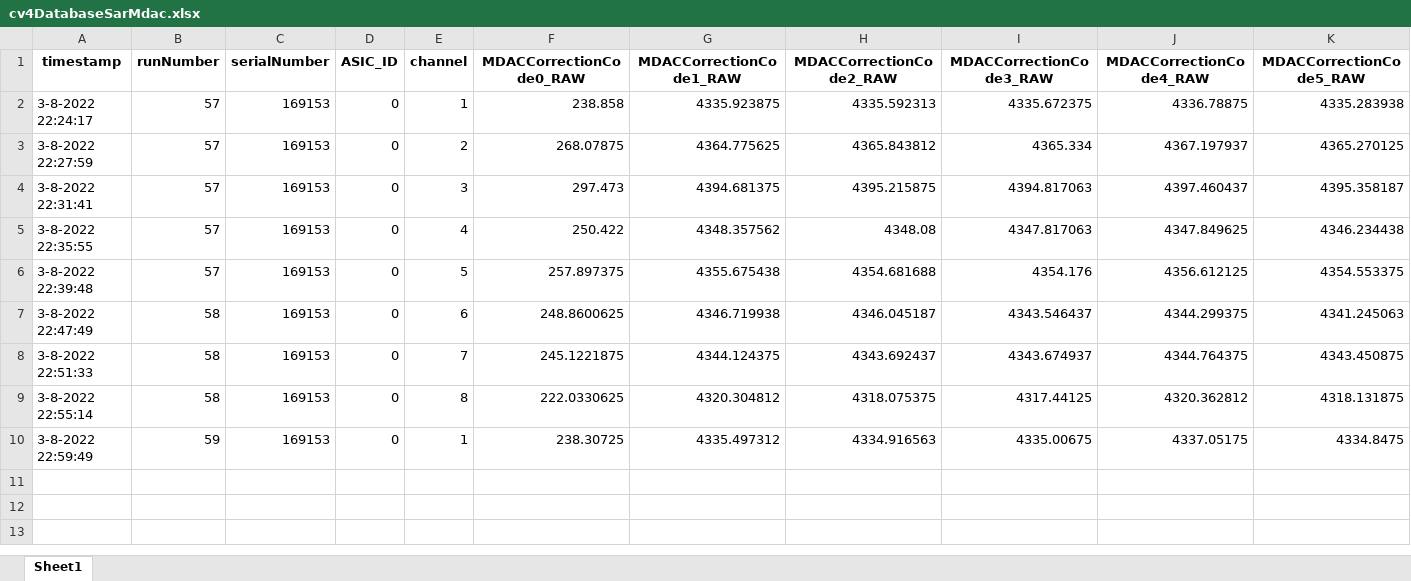
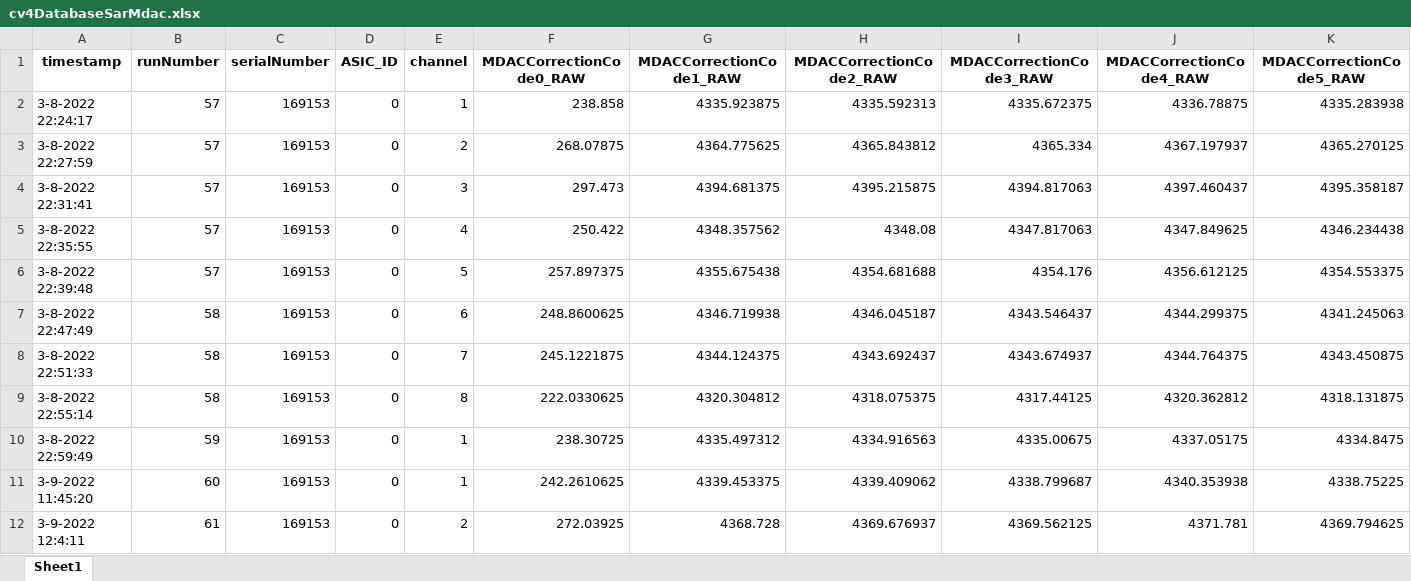
Before and after one commit to nak2150/fileTransder, an Excel workbook: cv4DatabaseSarMdac.xlsx, sheet Sheet1, drawn as a sheet; only a part is shown; values as stored, in another font and other column widths than the file's, no borders; rows hold the shown columns only; the diff names each change by its address in the sheet, - before the commit and + after, or states it on an @@ line.

Commit message:
Writing new Reading Functions

```diff
--- a/cv4DatabaseSarMdac.xlsx (sheet Sheet1)
+++ b/cv4DatabaseSarMdac.xlsx (sheet Sheet1)
+row 11: 3-9-2022 11:45:20 | 60 | 169153 | 0 | 1 | 242.2610625 | 4339.453375 | 4339.409062 | 4338.799687 | 4340.353938 | 4338.75225
+row 12: 3-9-2022 12:4:11 | 61 | 169153 | 0 | 2 | 272.03925 | 4368.728 | 4369.676937 | 4369.562125 | 4371.781 | 4369.794625
```
